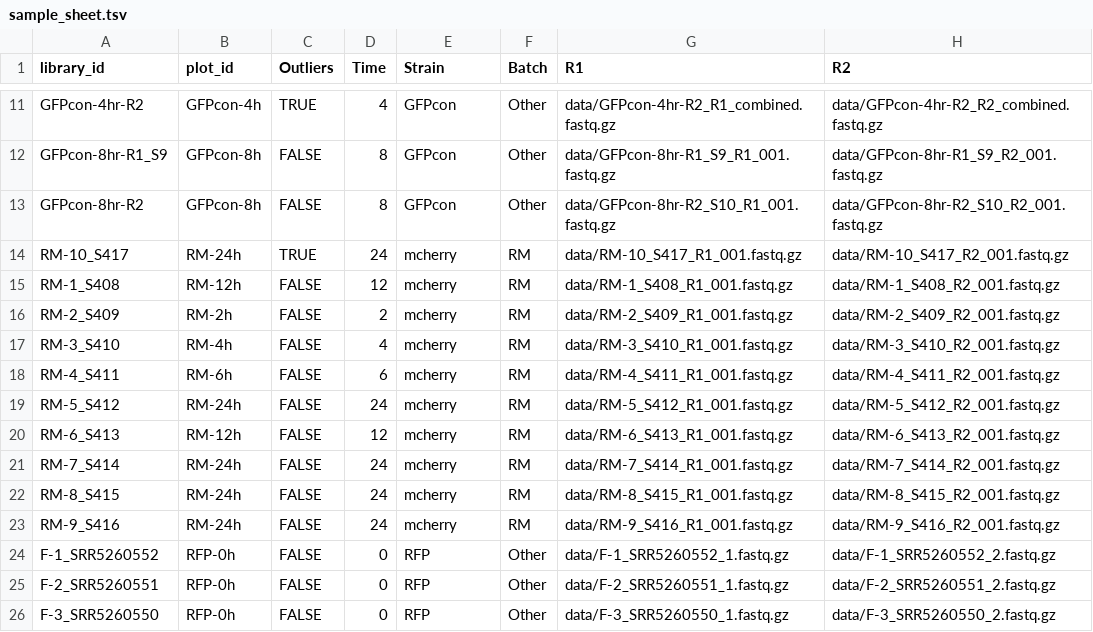
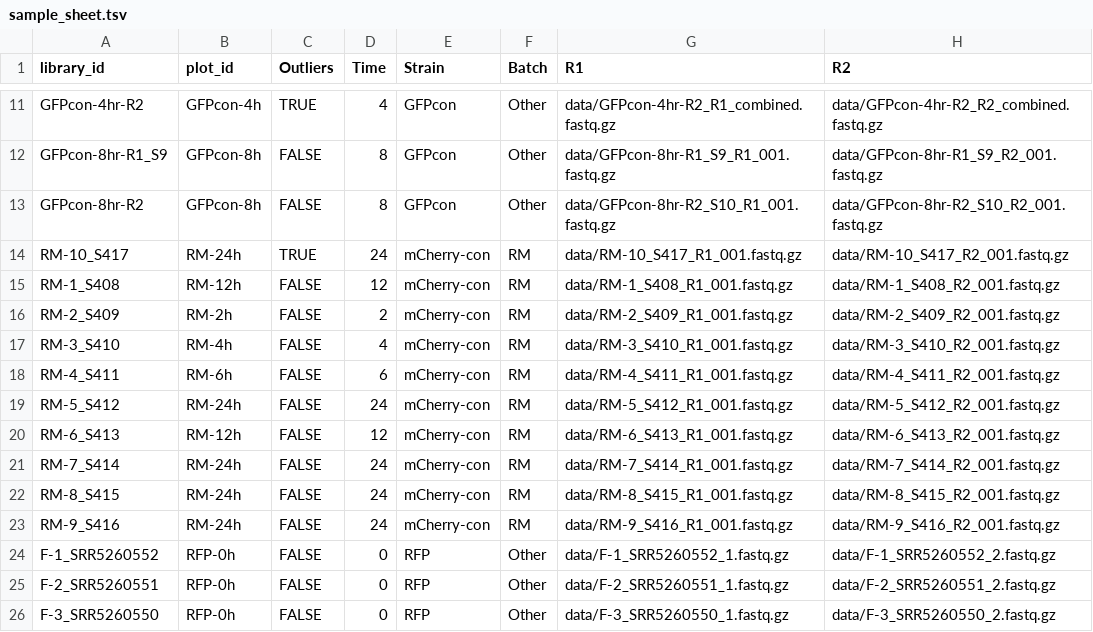
Before and after one commit to KL-Bloomer/mres-malaria-gene-expression, a TSV file: sample_sheet.tsv, drawn as a sheet; only a part is shown, gaps mark what is left out.

Commit message:
sample sheet modifications

```diff
--- a/sample_sheet.tsv
+++ b/sample_sheet.tsv
@@ -13,12 +13,12 @@ GFPcon-8hr-R1_S9	GFPcon-8h	FALSE	8	GFPcon	Other	data/GFPcon-8hr-R1_S9_R1_001.fas
 GFPcon-8hr-R2	GFPcon-8h	FALSE	8	GFPcon	Other	data/GFPcon-8hr-R2_S10_R1_001.fastq.gz	data/GFPcon-8hr-R2_S10_R2_001.fastq.gz
-RM-10_S417	RM-24h	TRUE	24	mcherry	RM	data/RM-10_S417_R1_001.fastq.gz	data/RM-10_S417_R2_001.fastq.gz
-RM-1_S408	RM-12h	FALSE	12	mcherry	RM	data/RM-1_S408_R1_001.fastq.gz	data/RM-1_S408_R2_001.fastq.gz
-RM-2_S409	RM-2h	FALSE	2	mcherry	RM	data/RM-2_S409_R1_001.fastq.gz	data/RM-2_S409_R2_001.fastq.gz
-RM-3_S410	RM-4h	FALSE	4	mcherry	RM	data/RM-3_S410_R1_001.fastq.gz	data/RM-3_S410_R2_001.fastq.gz
-RM-4_S411	RM-6h	FALSE	6	mcherry	RM	data/RM-4_S411_R1_001.fastq.gz	data/RM-4_S411_R2_001.fastq.gz
-RM-5_S412	RM-24h	FALSE	24	mcherry	RM	data/RM-5_S412_R1_001.fastq.gz	data/RM-5_S412_R2_001.fastq.gz
-RM-6_S413	RM-12h	FALSE	12	mcherry	RM	data/RM-6_S413_R1_001.fastq.gz	data/RM-6_S413_R2_001.fastq.gz
-RM-7_S414	RM-24h	FALSE	24	mcherry	RM	data/RM-7_S414_R1_001.fastq.gz	data/RM-7_S414_R2_001.fastq.gz
-RM-8_S415	RM-24h	FALSE	24	mcherry	RM	data/RM-8_S415_R1_001.fastq.gz	data/RM-8_S415_R2_001.fastq.gz
-RM-9_S416	RM-24h	FALSE	24	mcherry	RM	data/RM-9_S416_R1_001.fastq.gz	data/RM-9_S416_R2_001.fastq.gz
+RM-10_S417	RM-24h	TRUE	24	mCherry-con	RM	data/RM-10_S417_R1_001.fastq.gz	data/RM-10_S417_R2_001.fastq.gz
+RM-1_S408	RM-12h	FALSE	12	mCherry-con	RM	data/RM-1_S408_R1_001.fastq.gz	data/RM-1_S408_R2_001.fastq.gz
+RM-2_S409	RM-2h	FALSE	2	mCherry-con	RM	data/RM-2_S409_R1_001.fastq.gz	data/RM-2_S409_R2_001.fastq.gz
+RM-3_S410	RM-4h	FALSE	4	mCherry-con	RM	data/RM-3_S410_R1_001.fastq.gz	data/RM-3_S410_R2_001.fastq.gz
+RM-4_S411	RM-6h	FALSE	6	mCherry-con	RM	data/RM-4_S411_R1_001.fastq.gz	data/RM-4_S411_R2_001.fastq.gz
+RM-5_S412	RM-24h	FALSE	24	mCherry-con	RM	data/RM-5_S412_R1_001.fastq.gz	data/RM-5_S412_R2_001.fastq.gz
+RM-6_S413	RM-12h	FALSE	12	mCherry-con	RM	data/RM-6_S413_R1_001.fastq.gz	data/RM-6_S413_R2_001.fastq.gz
+RM-7_S414	RM-24h	FALSE	24	mCherry-con	RM	data/RM-7_S414_R1_001.fastq.gz	data/RM-7_S414_R2_001.fastq.gz
+RM-8_S415	RM-24h	FALSE	24	mCherry-con	RM	data/RM-8_S415_R1_001.fastq.gz	data/RM-8_S415_R2_001.fastq.gz
+RM-9_S416	RM-24h	FALSE	24	mCherry-con	RM	data/RM-9_S416_R1_001.fastq.gz	data/RM-9_S416_R2_001.fastq.gz
 F-1_SRR5260552	RFP-0h	FALSE	0	RFP	Other	data/F-1_SRR5260552_1.fastq.gz	data/F-1_SRR5260552_2.fastq.gz
```
